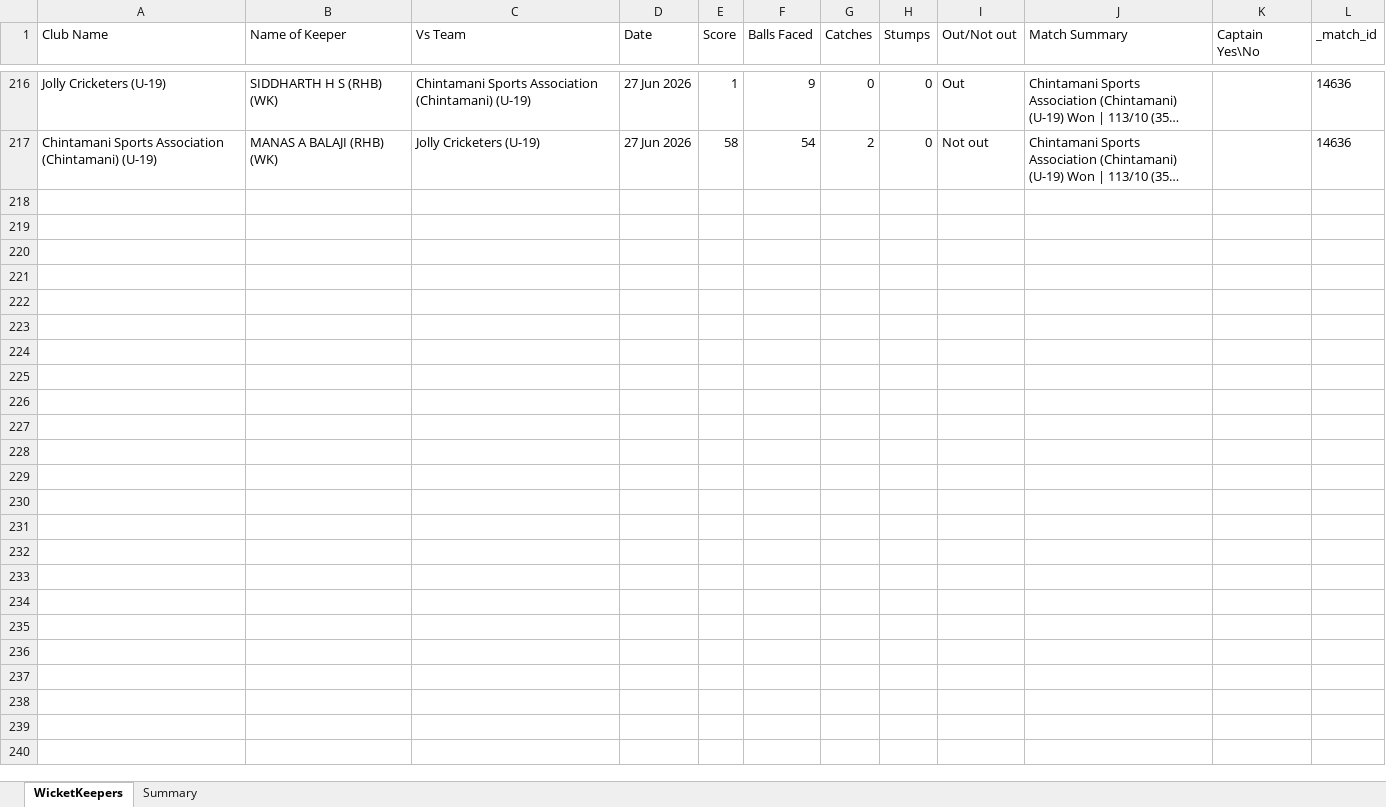
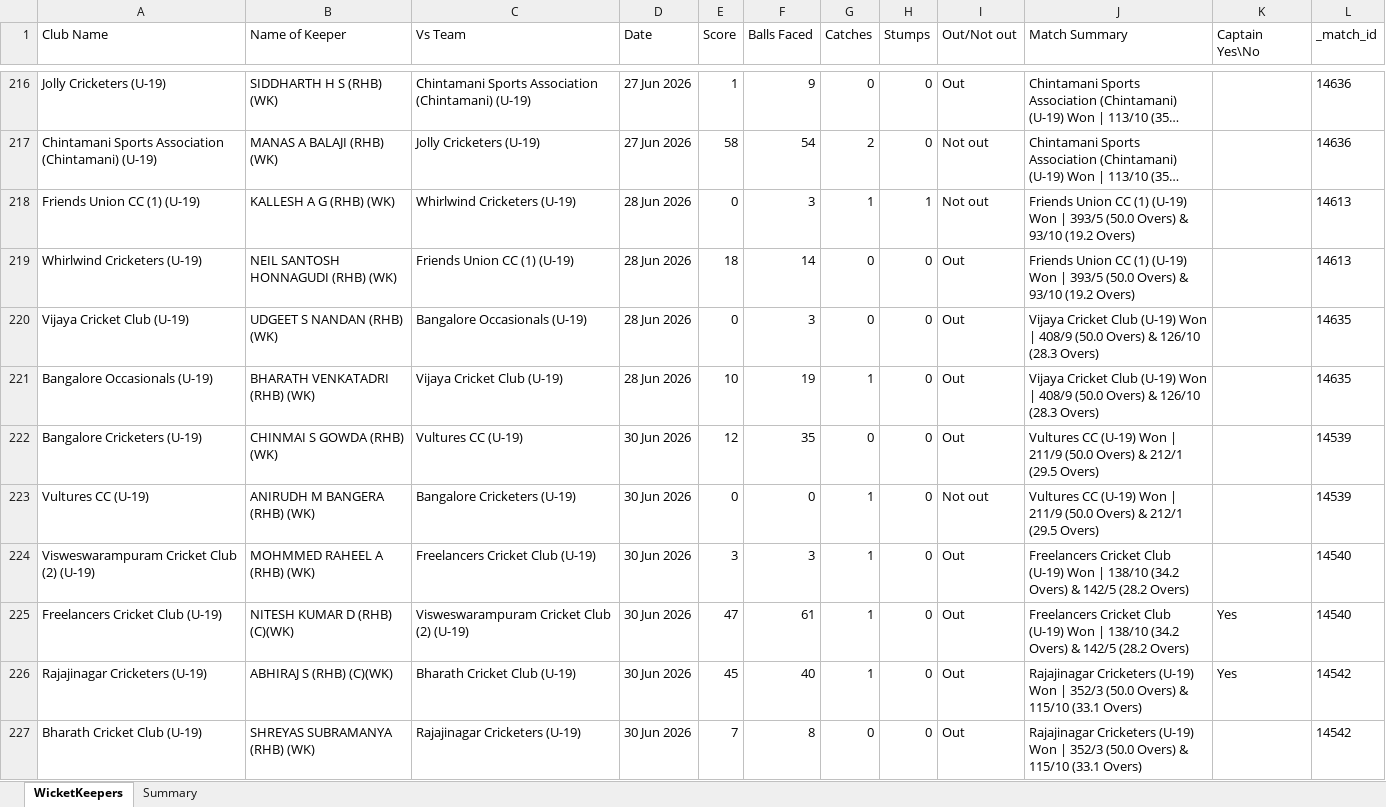
Before and after one commit to Rakesh452-beep/test.py, an Excel workbook: reports/WicketKeepers_latest.xlsx, sheet WicketKeepers, drawn as a sheet; only a part is shown, gaps mark what is left out; long unchanged cells end in …; values as stored, in another font and other column widths than the file's, no borders; the diff covers the shown part only; the diff names each change by its address in the sheet, - before the commit and + after, or states it on an @@ line.

```diff
--- a/reports/WicketKeepers_latest.xlsx (sheet WicketKeepers)
+++ b/reports/WicketKeepers_latest.xlsx (sheet WicketKeepers)
+row 218: Friends Union CC (1) (U-19) | KALLESH A G (RHB) (WK) | Whirlwind Cricketers (U-19) | 28 Jun 2026 | 0 | 3 | 1 | 1 | Not out | Friends Union CC (1) (U-19) Won | 393/5 (50.0 Overs) & 93/10 (19.2 Overs) |  | 14613
+row 219: Whirlwind Cricketers (U-19) | NEIL SANTOSH HONNAGUDI (RHB) (WK) | Friends Union CC (1) (U-19) | 28 Jun 2026 | 18 | 14 | 0 | 0 | Out | Friends Union CC (1) (U-19) Won | 393/5 (50.0 Overs) & 93/10 (19.2 Overs) |  | 14613
+row 220: Vijaya Cricket Club (U-19) | UDGEET S NANDAN (RHB) (WK) | Bangalore Occasionals (U-19) | 28 Jun 2026 | 0 | 3 | 0 | 0 | Out | Vijaya Cricket Club (U-19) Won | 408/9 (50.0 Overs) & 126/10 (28.3 Overs) |  | 14635
+row 221: Bangalore Occasionals (U-19) | BHARATH VENKATADRI (RHB) (WK) | Vijaya Cricket Club (U-19) | 28 Jun 2026 | 10 | 19 | 1 | 0 | Out | Vijaya Cricket Club (U-19) Won | 408/9 (50.0 Overs) & 126/10 (28.3 Overs) |  | 14635
+row 222: Bangalore Cricketers (U-19) | CHINMAI S GOWDA (RHB) (WK) | Vultures CC (U-19) | 30 Jun 2026 | 12 | 35 | 0 | 0 | Out | Vultures CC (U-19) Won | 211/9 (50.0 Overs) & 212/1 (29.5 Overs) |  | 14539
+row 223: Vultures CC (U-19) | ANIRUDH M BANGERA (RHB) (WK) | Bangalore Cricketers (U-19) | 30 Jun 2026 | 0 | 0 | 1 | 0 | Not out | Vultures CC (U-19) Won | 211/9 (50.0 Overs) & 212/1 (29.5 Overs) |  | 14539
+row 224: Visweswarampuram Cricket Club (2) (U-19) | MOHMMED RAHEEL A (RHB) (WK) | Freelancers Cricket Club (U-19) | 30 Jun 2026 | 3 | 3 | 1 | 0 | Out | Freelancers Cricket Club (U-19) Won | 138/10 (34.2 Overs) & 142/5 (28.2 Overs) |  | 14540
+row 225: Freelancers Cricket Club (U-19) | NITESH KUMAR D (RHB) (C)(WK) | Visweswarampuram Cricket Club (2) (U-19) | 30 Jun 2026 | 47 | 61 | 1 | 0 | Out | Freelancers Cricket Club (U-19) Won | 138/10 (34.2 Overs) & 142/5 (28.2 Overs) | Yes | 14540
+row 226: Rajajinagar Cricketers (U-19) | ABHIRAJ S (RHB) (C)(WK) | Bharath Cricket Club (U-19) | 30 Jun 2026 | 45 | 40 | 1 | 0 | Out | Rajajinagar Cricketers (U-19) Won | 352/3 (50.0 Overs) & 115/10 (33.1 Overs) | Yes | 14542
+row 227: Bharath Cricket Club (U-19) | SHREYAS SUBRAMANYA (RHB) (WK) | Rajajinagar Cricketers (U-19) | 30 Jun 2026 | 7 | 8 | 0 | 0 | Out | Rajajinagar Cricketers (U-19) Won | 352/3 (50.0 Overs) & 115/10 (33.1 Overs) |  | 14542
```
Also changed, not shown: 26 added rows elsewhere in this sheet, sheet Summary, reports/google_sheet_download.xlsx, 24 other files.
